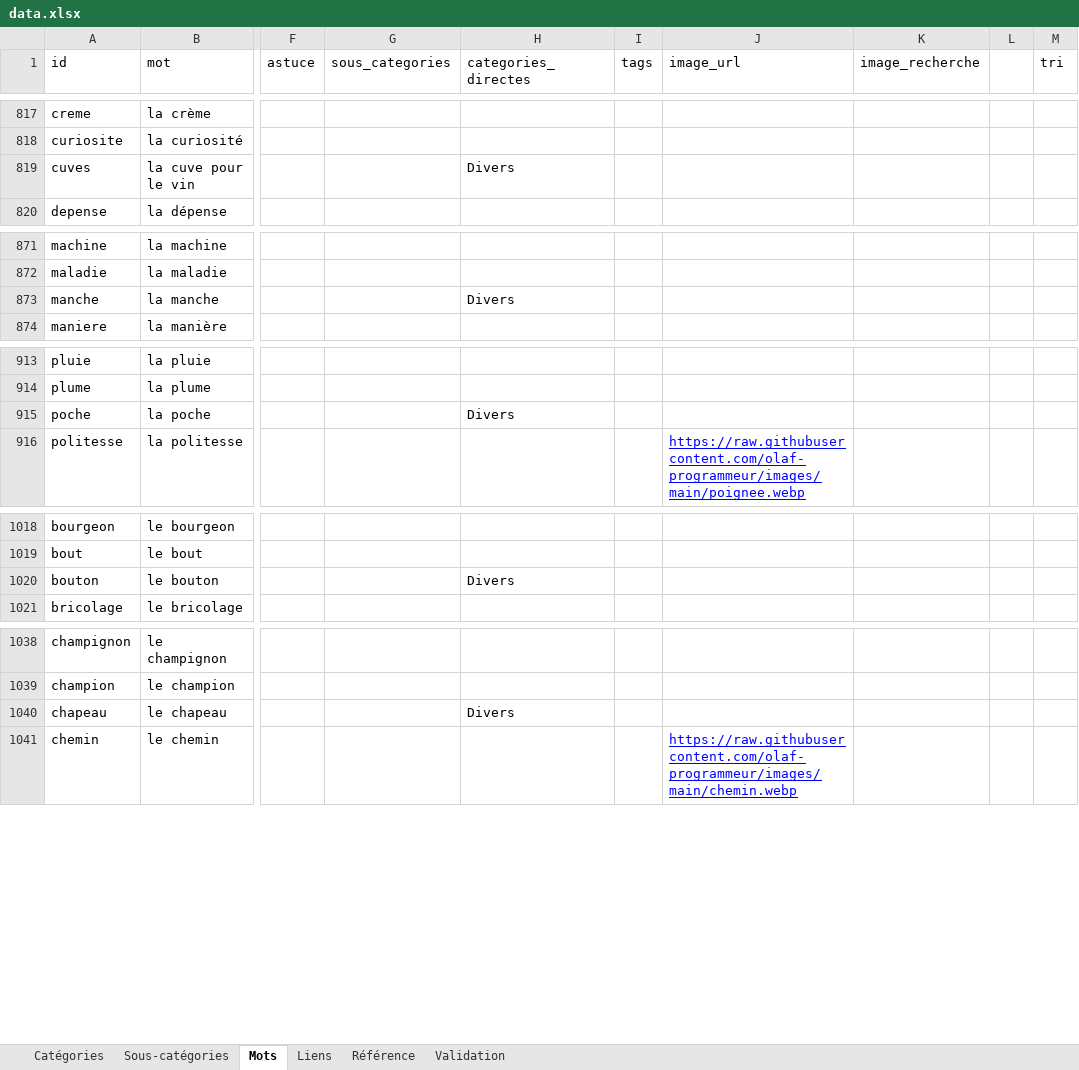
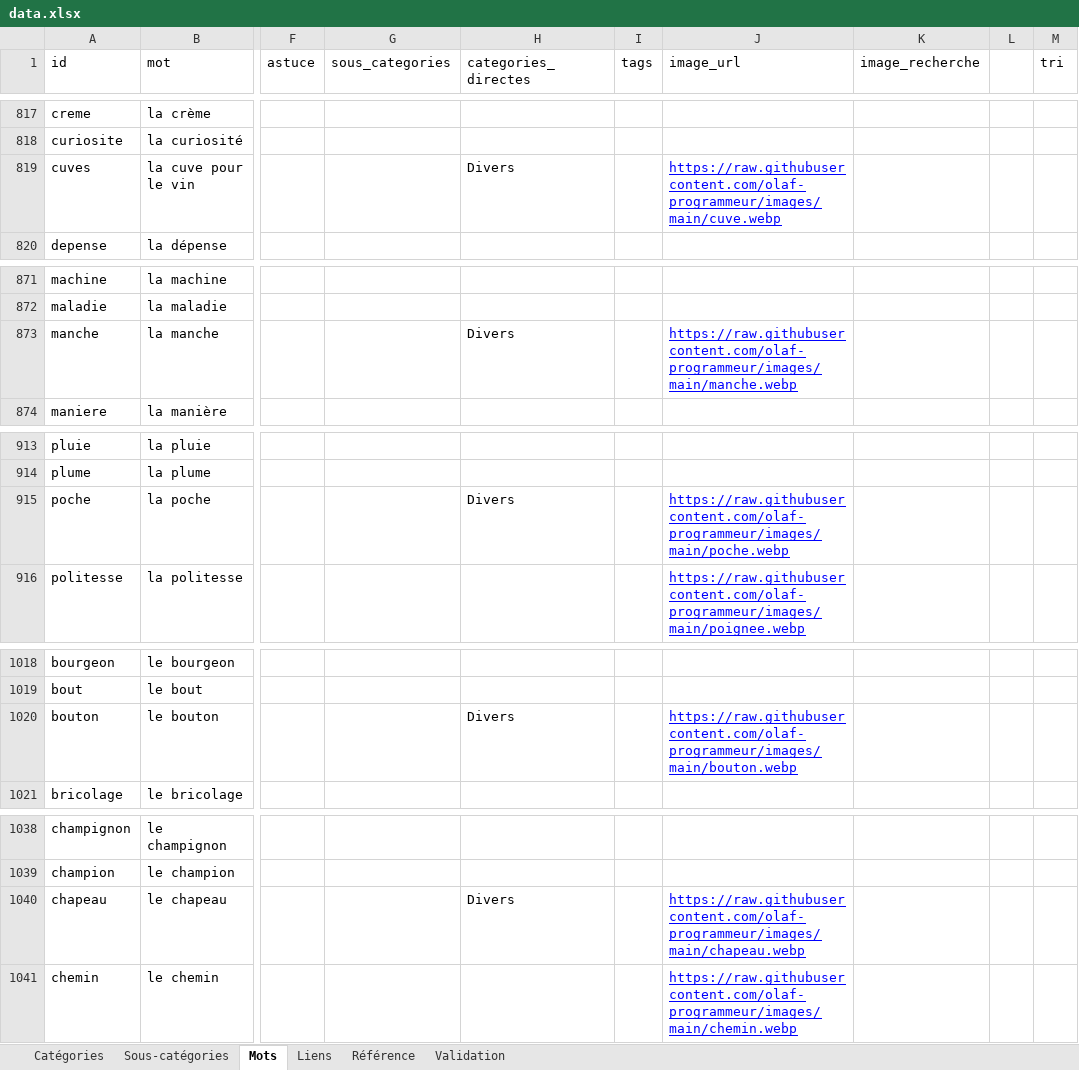
Before and after one commit to olaf-programmeur/vocab-app, an Excel workbook: public/data.xlsx, sheet Mots, drawn as a sheet; only a part is shown, gaps mark what is left out; values as stored, in another font and other column widths than the file's, no borders; the diff covers the shown part only; the diff names each change by its address in the sheet, - before the commit and + after, or states it on an @@ line.

```diff
--- a/public/data.xlsx (sheet Mots)
+++ b/public/data.xlsx (sheet Mots)
-J819 (image_url): (empty)
+J819 (image_url): https://raw.githubusercontent.com/olaf-programmeur/images/main/cuve.webp
-J873 (image_url): (empty)
+J873 (image_url): https://raw.githubusercontent.com/olaf-programmeur/images/main/manche.webp
-J915 (image_url): (empty)
+J915 (image_url): https://raw.githubusercontent.com/olaf-programmeur/images/main/poche.webp
-J1020 (image_url): (empty)
+J1020 (image_url): https://raw.githubusercontent.com/olaf-programmeur/images/main/bouton.webp
-J1040 (image_url): (empty)
+J1040 (image_url): https://raw.githubusercontent.com/olaf-programmeur/images/main/chapeau.webp
```
Also changed, not shown: 1 added row, 1 removed row and 10 edited cells elsewhere in this sheet, sheet Liens, sheet Validation.
